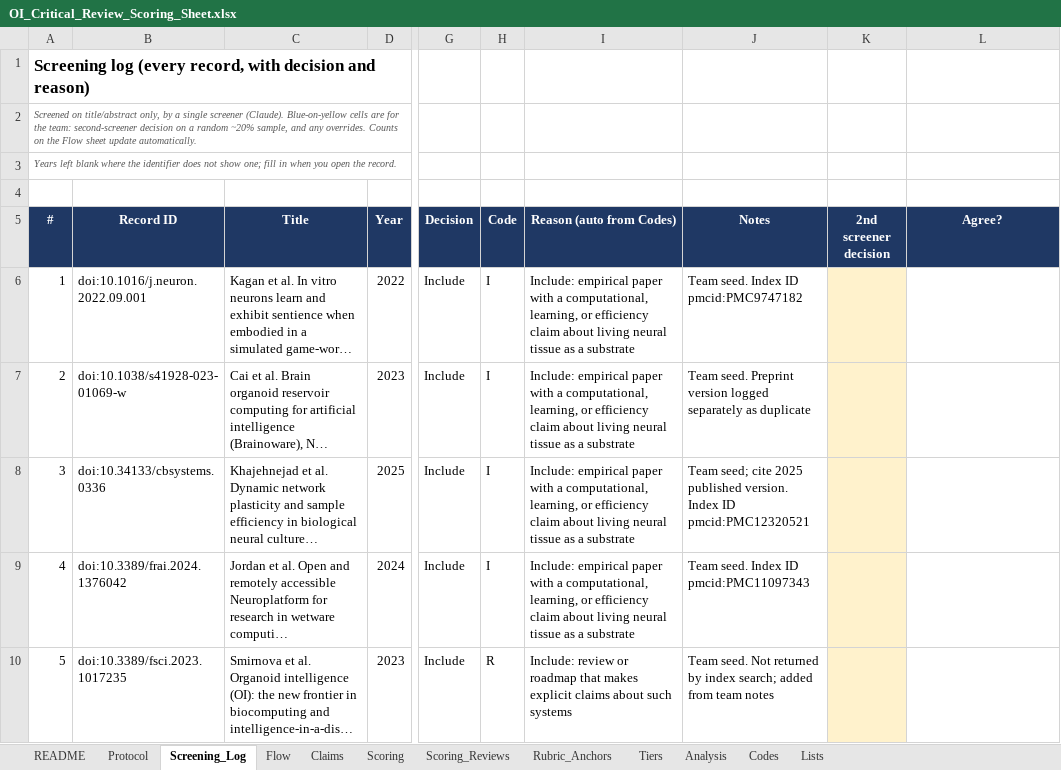
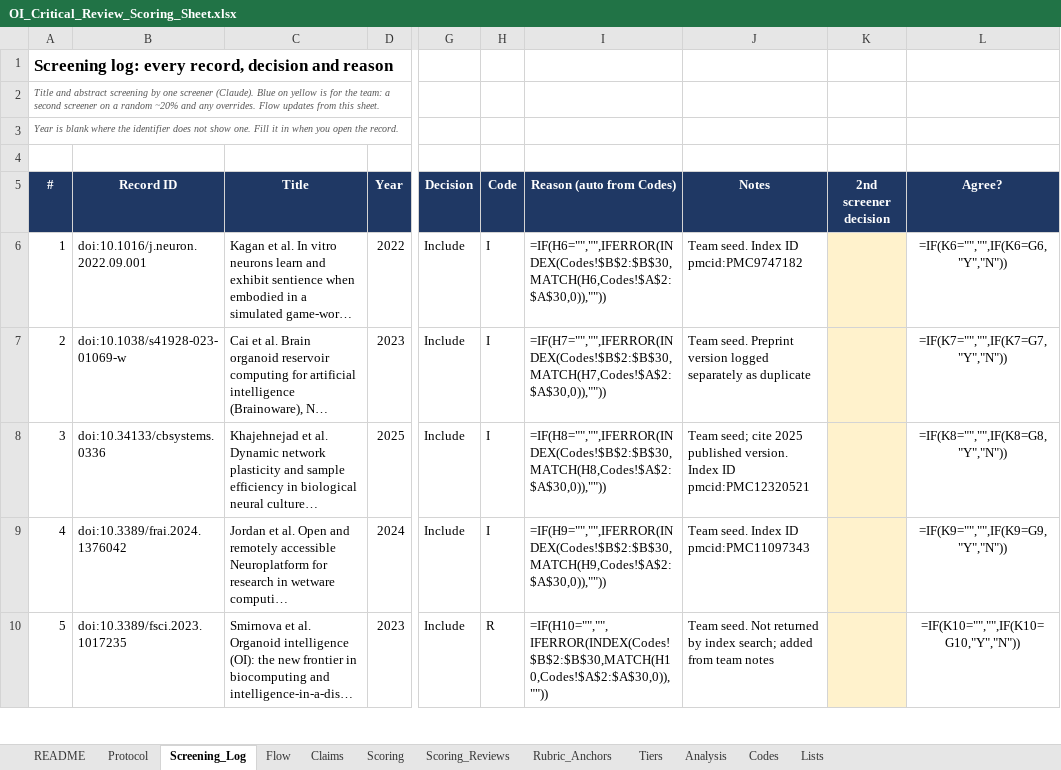
Before and after one commit to vnnviv/Organoid-Intelligence-Research, an Excel workbook: oi-review/OI_Critical_Review_Scoring_Sheet.xlsx, sheet Screening_Log, drawn as a sheet; only a part is shown, gaps mark what is left out; long unchanged cells end in …; values as stored, in another font and other column widths than the file's, no borders; formulas without a stored value are shown as written; charts and pictures not drawn; the diff covers the shown part only; the diff names each change by its address in the sheet, - before the commit and + after, or states it on an @@ line.

```diff
--- a/oi-review/OI_Critical_Review_Scoring_Sheet.xlsx (sheet Screening_Log)
+++ b/oi-review/OI_Critical_Review_Scoring_Sheet.xlsx (sheet Screening_Log)
@@ column A (#) renumbered between rows 1 and 3 @@
-I6 (Reason (auto from Codes)): Include: empirical paper with a computational, learning, or efficiency claim about living neural tissue as a substrate
+I6 (Reason (auto from Codes)): =IF(H6="","",IFERROR(INDEX(Codes!$B$2:$B$30,MATCH(H6,Codes!$A$2:$A$30,0)),""))
-L6 (Agree?): (empty)
+L6 (Agree?): =IF(K6="","",IF(K6=G6,"Y","N"))
-I7 (Reason (auto from Codes)): Include: empirical paper with a computational, learning, or efficiency claim about living neural tissue as a substrate
+I7 (Reason (auto from Codes)): =IF(H7="","",IFERROR(INDEX(Codes!$B$2:$B$30,MATCH(H7,Codes!$A$2:$A$30,0)),""))
-L7 (Agree?): (empty)
+L7 (Agree?): =IF(K7="","",IF(K7=G7,"Y","N"))
-I8 (Reason (auto from Codes)): Include: empirical paper with a computational, learning, or efficiency claim about living neural tissue as a substrate
+I8 (Reason (auto from Codes)): =IF(H8="","",IFERROR(INDEX(Codes!$B$2:$B$30,MATCH(H8,Codes!$A$2:$A$30,0)),""))
-L8 (Agree?): (empty)
+L8 (Agree?): =IF(K8="","",IF(K8=G8,"Y","N"))
-I9 (Reason (auto from Codes)): Include: empirical paper with a computational, learning, or efficiency claim about living neural tissue as a substrate
+I9 (Reason (auto from Codes)): =IF(H9="","",IFERROR(INDEX(Codes!$B$2:$B$30,MATCH(H9,Codes!$A$2:$A$30,0)),""))
-L9 (Agree?): (empty)
+L9 (Agree?): =IF(K9="","",IF(K9=G9,"Y","N"))
-I10 (Reason (auto from Codes)): Include: review or roadmap that makes explicit claims about such systems
+I10 (Reason (auto from Codes)): =IF(H10="","",IFERROR(INDEX(Codes!$B$2:$B$30,MATCH(H10,Codes!$A$2:$A$30,0)),""))
-L10 (Agree?): (empty)
+L10 (Agree?): =IF(K10="","",IF(K10=G10,"Y","N"))
```
Also changed, not shown: 210 added rows and 370 edited cells elsewhere in this sheet, sheet Scoring, sheet Analysis, sheet Scoring_Reviews, sheet Tiers, sheet Flow, sheet README, 3 more sheets, charts or pictures.
